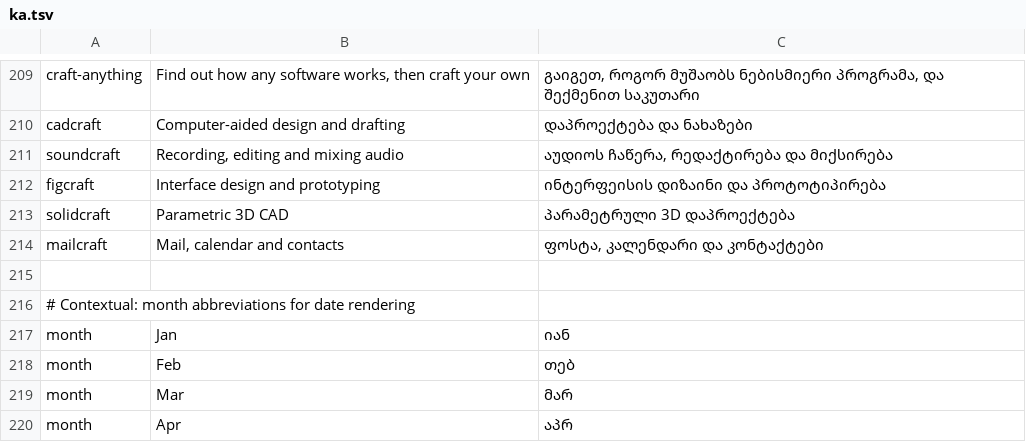
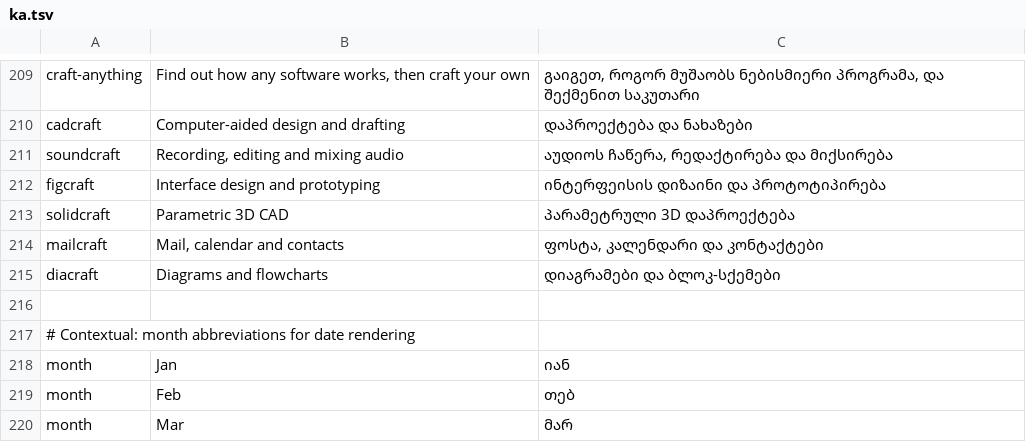
Before and after one commit to storytold/craft-launcher, a TSV file: crates/ui-egui/src/i18n/ka.tsv, drawn as a sheet; only a part is shown, gaps mark what is left out; the shorter side is filled out with more unchanged rows; the diff names each change by its address in the sheet, - before the commit and + after, or states it on an @@ line.

Commit message:
Add DiaCraft as a community app
Adds DiaCraft (intergrado/diacraft), an open-source diagram editor by
Intergrado, to the bundled catalog as a community app, the way MailCraft and
SolidCraft were added:

- crates/core/catalog.toml: the entry and its details page (text only, no
  pictures), with colours taken from the app's teal accent.
- assets/app-icons: the 128 px icon (resized from the app's 256 px icon) and
  the MIT and Apache-2.0 licence texts, with its ATTRIBUTION.md row.
- crates/ui-egui/src/i18n: the tagline in the 14 complete catalogs.
- README.md and docs/install-sources.md: the app-table row and DiaCraft's
  releases as an approved source.

Its macOS builds are unsigned, so mac_team is None: the launcher opens an
installed copy there and installs nothing.

Tests: the suite-size test says twenty; a test for the entry; a test that the
file names of DiaCraft's 0.2.1 release pick the right asset per platform; a
test that each bundled icon matches its catalog digest. The signed website
fixture lists nineteen apps and only the website's key can sign one that lists
DiaCraft, so its test now names DiaCraft as not on the website yet. One more
row moved PhotoCraft's pin button under the footer of the 1200 px test window
in the pinning test, which now uses a taller window.

```diff
--- a/crates/ui-egui/src/i18n/ka.tsv
+++ b/crates/ui-egui/src/i18n/ka.tsv
+row 215: diacraft | Diagrams and flowcharts | დიაგრამები და ბლოკ-სქემები
```
Also changed, not shown: crates/ui-egui/src/i18n/cs.tsv, crates/ui-egui/src/i18n/fr.tsv, 22 other files.
